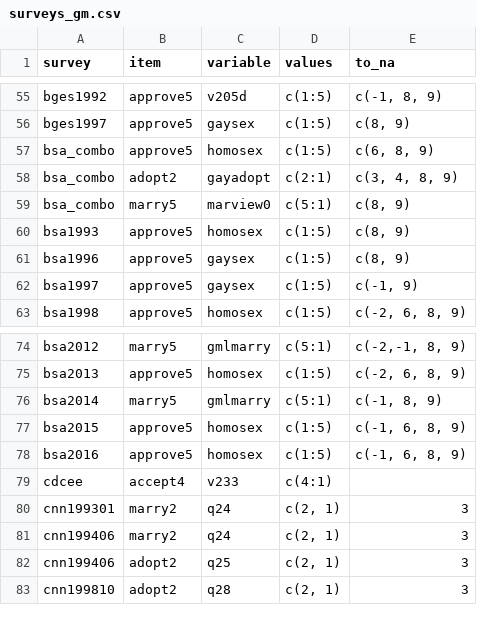
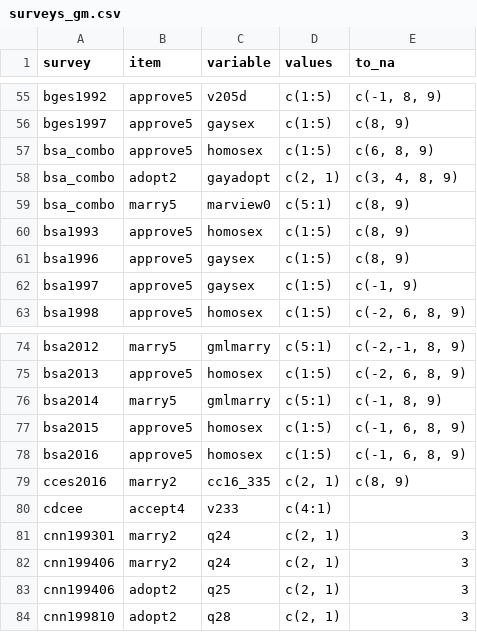
Before and after one commit to fsolt/dcpo_gayrights, a CSV file: data-raw/surveys_gm.csv, drawn as a sheet; only a part is shown, gaps mark what is left out.

Commit message:
add cces2016

```diff
--- a/data-raw/surveys_gm.csv
+++ b/data-raw/surveys_gm.csv
@@ -57,3 +57,3 @@ bges1997,approve5,gaysex,c(1:5),"c(8, 9)"
 bsa_combo,approve5,homosex,c(1:5),"c(6, 8, 9)"
-bsa_combo,adopt2,gayadopt,c(2:1),"c(3, 4, 8, 9)"
+bsa_combo,adopt2,gayadopt,"c(2, 1)","c(3, 4, 8, 9)"
 bsa_combo,marry5,marview0,c(5:1),"c(8, 9)"
@@ -78,2 +78,3 @@ bsa2015,approve5,homosex,c(1:5),"c(-1, 6, 8, 9)"
 bsa2016,approve5,homosex,c(1:5),"c(-1, 6, 8, 9)"
+cces2016,marry2,cc16_335 ,"c(2, 1)","c(8, 9)"
 cdcee,accept4,v233,c(4:1),
```
